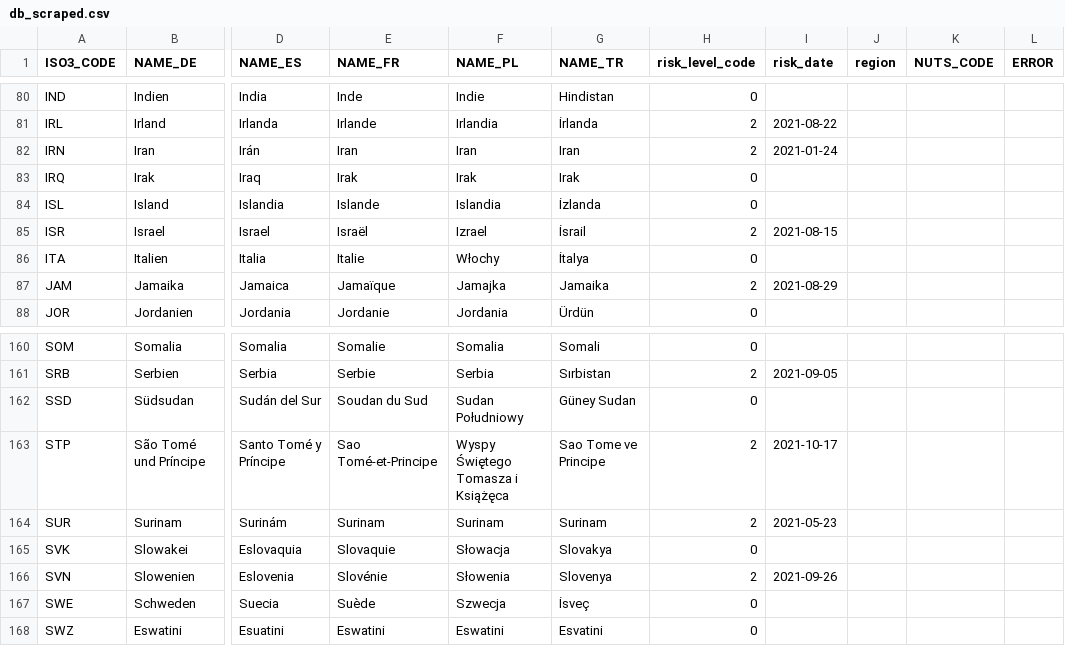
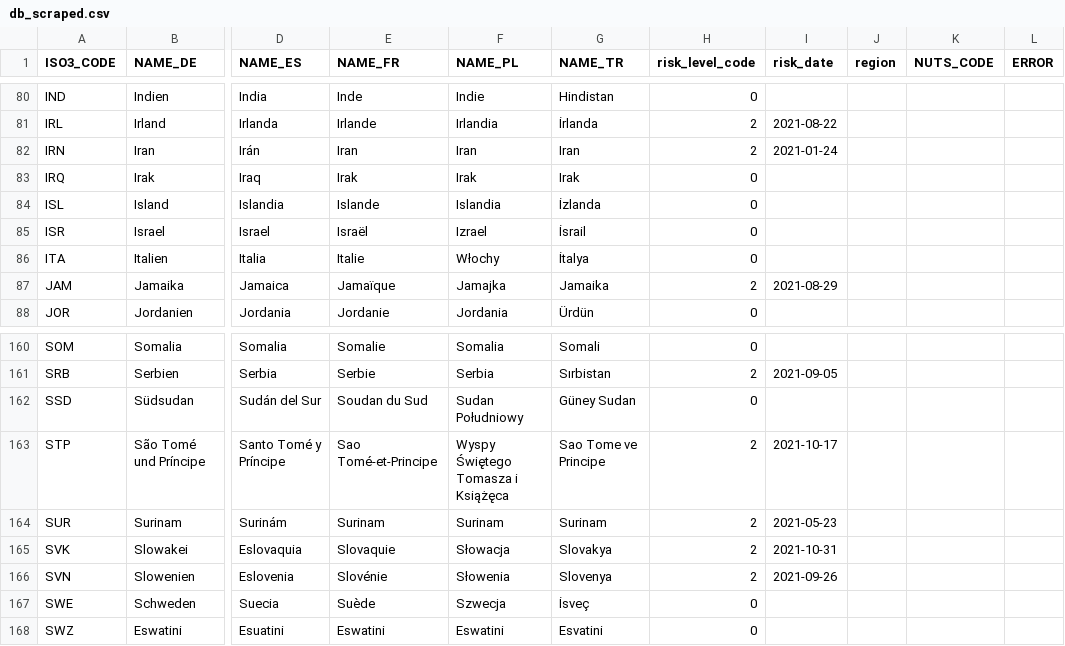
Before and after one commit to dieghernan/RKI-Corona-Atlas, a CSV file: assets/data/db_scraped.csv, drawn as a sheet; only a part is shown, gaps mark what is left out; the diff names each change by its address in the sheet, - before the commit and + after, or states it on an @@ line.

```diff
--- a/assets/data/db_scraped.csv
+++ b/assets/data/db_scraped.csv
-H85 (risk_level_code): 2
+H85 (risk_level_code): 0
-I85 (risk_date): 2021-08-15
+I85 (risk_date): (empty)
-H165 (risk_level_code): 0
+H165 (risk_level_code): 2
-I165 (risk_date): (empty)
+I165 (risk_date): 2021-10-31
```
Also changed, not shown: assets/dist/db_countries_risk_de.csv, assets/dist/db_countries_risk_en.csv, 19 other files.
